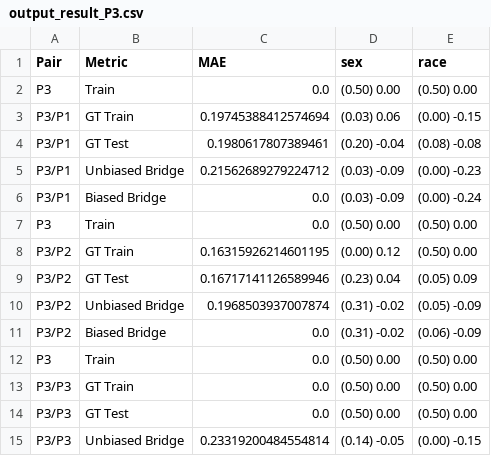
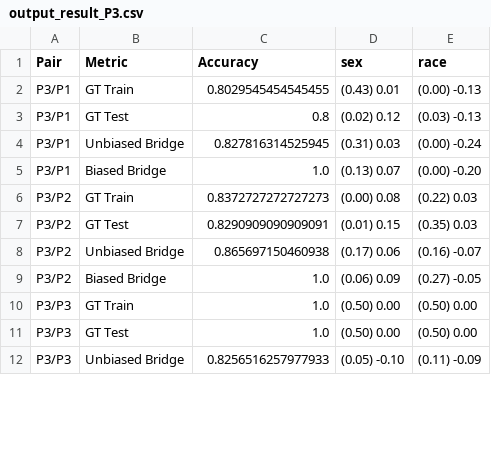
Before and after one commit to hil-se/DecisionErrorFairness, a CSV file: face/results/output_result_P3.csv, drawn as a sheet; only a part is shown; the diff covers the shown part only.

Commit message:
result

```diff
--- a/face/results/output_result_P3.csv
+++ b/face/results/output_result_P3.csv
@@ -1,15 +1,12 @@
-Pair,Metric,MAE,sex,race
-P3,Train,0.0,(0.50) 0.00,(0.50) 0.00
-P3/P1,GT Train,0.19745388412574694,(0.03) 0.06,(0.00) -0.15
-P3/P1,GT Test,0.1980617807389461,(0.20) -0.04,(0.08) -0.08
-P3/P1,Unbiased Bridge,0.21562689279224712,(0.03) -0.09,(0.00) -0.23
-P3/P1,Biased Bridge,0.0,(0.03) -0.09,(0.00) -0.24
-P3,Train,0.0,(0.50) 0.00,(0.50) 0.00
-P3/P2,GT Train,0.16315926214601195,(0.00) 0.12,(0.50) 0.00
-P3/P2,GT Test,0.16717141126589946,(0.23) 0.04,(0.05) 0.09
-P3/P2,Unbiased Bridge,0.1968503937007874,(0.31) -0.02,(0.05) -0.09
-P3/P2,Biased Bridge,0.0,(0.31) -0.02,(0.06) -0.09
-P3,Train,0.0,(0.50) 0.00,(0.50) 0.00
-P3/P3,GT Train,0.0,(0.50) 0.00,(0.50) 0.00
-P3/P3,GT Test,0.0,(0.50) 0.00,(0.50) 0.00
-P3/P3,Unbiased Bridge,0.23319200484554814,(0.14) -0.05,(0.00) -0.15
+Pair,Metric,Accuracy,sex,race
+P3/P1,GT Train,0.8029545454545455,(0.43) 0.01,(0.00) -0.13
+P3/P1,GT Test,0.8,(0.02) 0.12,(0.03) -0.13
+P3/P1,Unbiased Bridge,0.827816314525945,(0.31) 0.03,(0.00) -0.24
+P3/P1,Biased Bridge,1.0,(0.13) 0.07,(0.00) -0.20
+P3/P2,GT Train,0.8372727272727273,(0.00) 0.08,(0.22) 0.03
+P3/P2,GT Test,0.8290909090909091,(0.01) 0.15,(0.35) 0.03
+P3/P2,Unbiased Bridge,0.865697150460938,(0.17) 0.06,(0.16) -0.07
+P3/P2,Biased Bridge,1.0,(0.06) 0.09,(0.27) -0.05
+P3/P3,GT Train,1.0,(0.50) 0.00,(0.50) 0.00
+P3/P3,GT Test,1.0,(0.50) 0.00,(0.50) 0.00
+P3/P3,Unbiased Bridge,0.8256516257977933,(0.05) -0.10,(0.11) -0.09
```
Also changed, not shown: 1 removed row and 14 edited cells elsewhere in this file, face/results/output_result_Average.csv, face/results/output_result_P1.csv, 12 other files.
